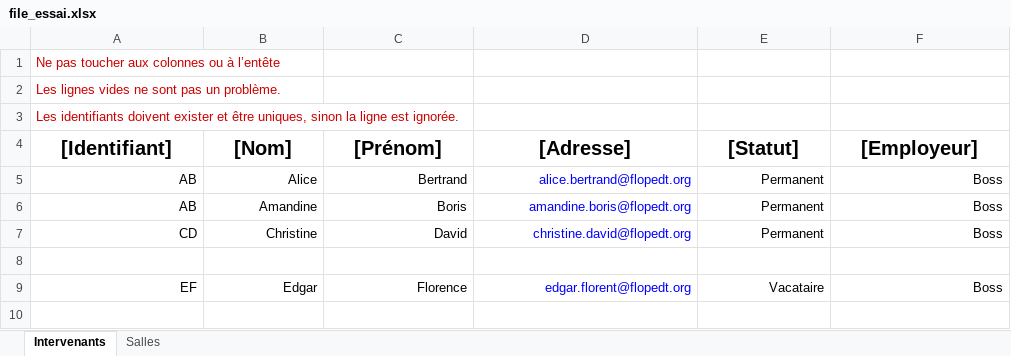
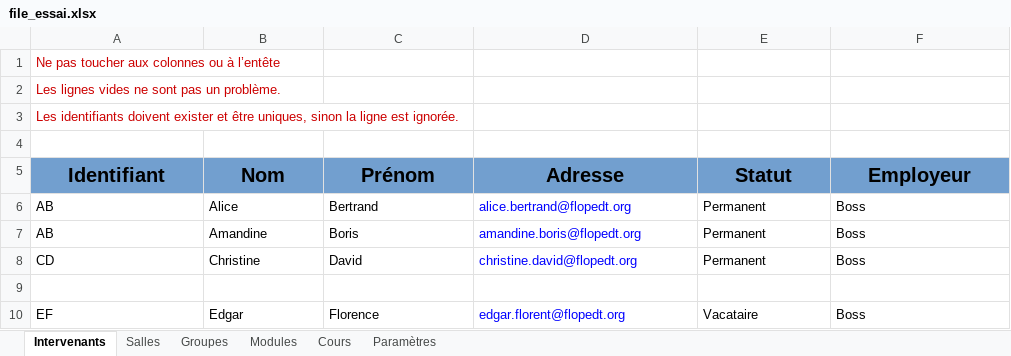
Before and after one commit to dlastes/edt, an Excel workbook: FlOpEDT/configuration/file_essai.xlsx, sheet Intervenants, drawn as a sheet; values as stored, in another font and other column widths than the file's, no borders; addresses are those after the commit; the diff names each change by its address in the sheet, - before the commit and + after, or states it on an @@ line.

```diff
--- a/FlOpEDT/configuration/file_essai.xlsx (sheet Intervenants)
+++ b/FlOpEDT/configuration/file_essai.xlsx (sheet Intervenants)
+sheet tab: Groupes
+sheet tab: Modules
+sheet tab: Cours
+sheet tab: Paramètres
-row 4: [Identifiant] | [Nom] | [Prénom] | [Adresse] | [Statut] | [Employeur]
+row 4: (empty)
+row 5: Identifiant | Nom | Prénom | Adresse | Statut | Employeur
-A6:F8 alignment: right
+A6:F8 alignment: left
-A10:F10 alignment: right
+A10:F10 alignment: left
```
Also changed, not shown: sheet Salles, 1 other file.
